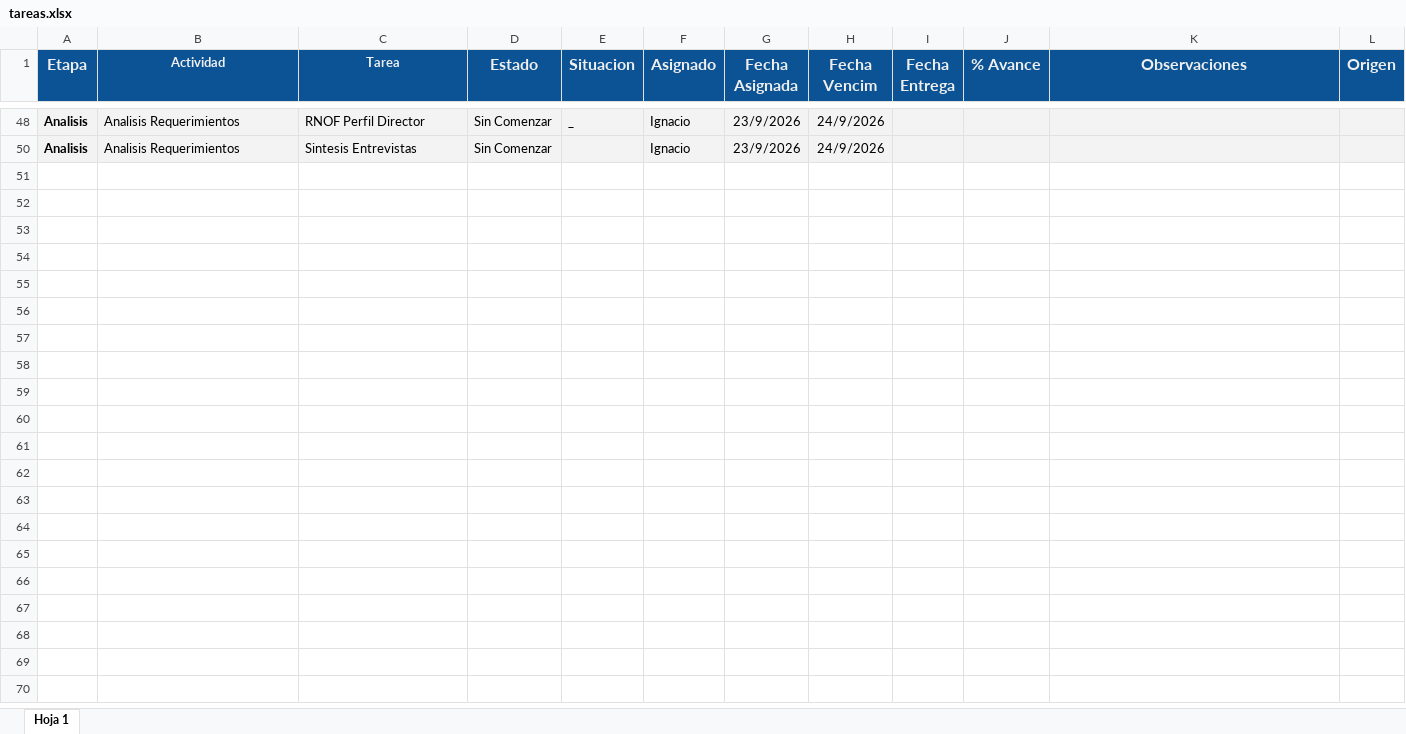
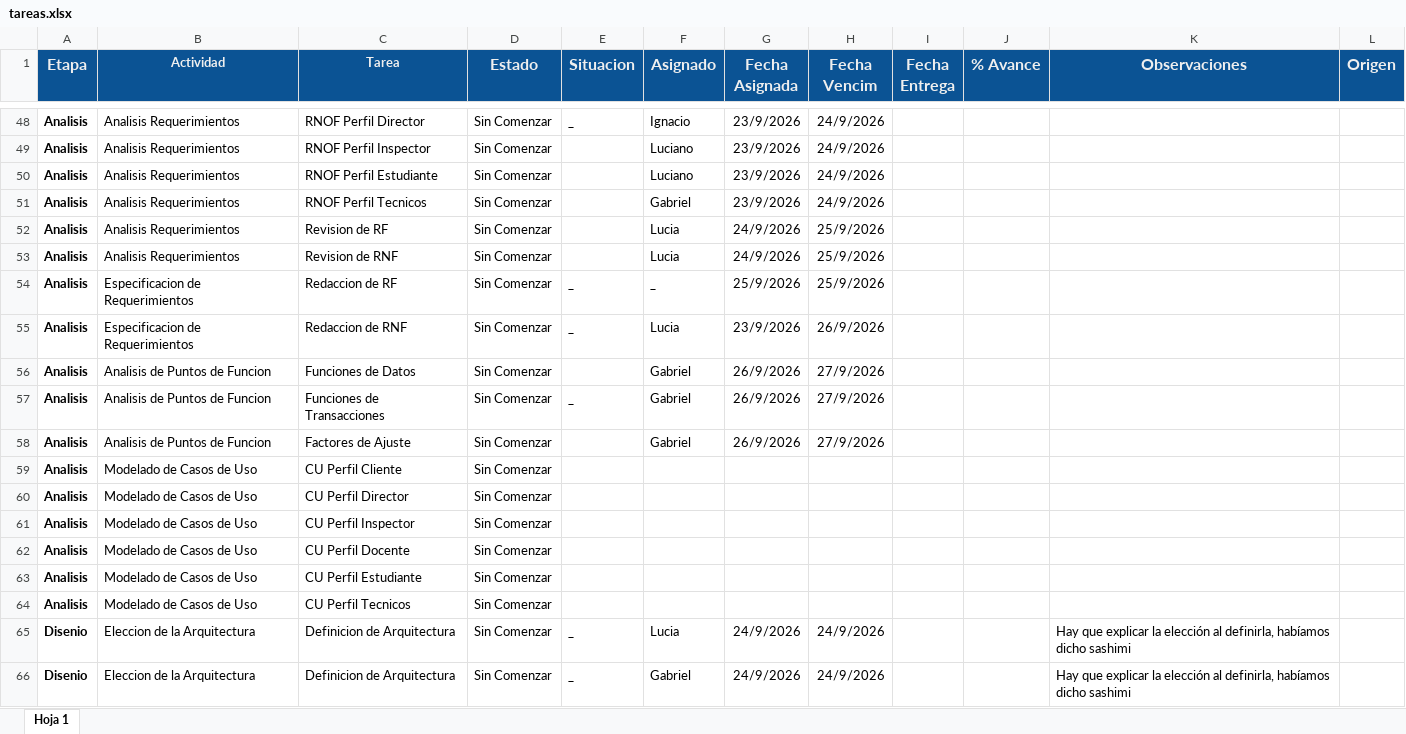
Before and after one commit to gabrieltarela/ingenieriasoftware, an Excel workbook: tareas.xlsx, sheet Hoja 1, drawn as a sheet; only a part is shown, gaps mark what is left out; values as stored, in another font and other column widths than the file's, no borders; charts and pictures and conditional formats not drawn; the diff covers the shown part only; the diff names each change by its address in the sheet, - before the commit and + after, or states it on an @@ line.

```diff
--- a/tareas.xlsx (sheet Hoja 1)
+++ b/tareas.xlsx (sheet Hoja 1)
-A48:L48 fill: #F3F3F3
+A48:L48 fill: none
@@ row 49 unhidden: Analisis | Analisis Requerimientos | RNOF Perfil Inspector | Sin Comenzar |  | Luciano | 23/9/2026 | 24/9/2026 @@
-A50:L50 fill: #F3F3F3
+A50:L50 fill: none
-C50 (Tarea): Sintesis Entrevistas
+C50 (Tarea): RNOF Perfil Estudiante
-F50 (Asignado): Ignacio
+F50 (Asignado): Luciano
@@ row 51 unhidden: Analisis | Analisis Requerimientos | RNOF Perfil Tecnicos | Sin Comenzar |  | Gabriel | 23/9/2026 | 24/9/2026 @@
+row 52: Analisis | Analisis Requerimientos | Revision de RF | Sin Comenzar |  | Lucia | 24/9/2026 | 25/9/2026
@@ row 53 unhidden: Analisis | Analisis Requerimientos | Revision de RNF | Sin Comenzar |  | Lucia | 24/9/2026 | 25/9/2026 @@
@@ row 54 unhidden: Analisis | Especificacion de Requerimientos | Redaccion de RF | Sin Comenzar | _ | _ | 25/9/2026 | 25/9/2026 @@
@@ row 55 unhidden: Analisis | Especificacion de Requerimientos | Redaccion de RNF | Sin Comenzar | _ | Lucia | 23/9/2026 | 26/9/2026 @@
@@ row 56 unhidden: Analisis | Analisis de Puntos de Funcion | Funciones de Datos | Sin Comenzar |  | Gabriel | 26/9/2026 | 27/9/2026 @@
@@ row 57 unhidden: Analisis | Analisis de Puntos de Funcion | Funciones de Transacciones | Sin Comenzar | _ | Gabriel | 26/9/2026 | 27/9/2026 @@
@@ row 58 unhidden: Analisis | Analisis de Puntos de Funcion | Factores de Ajuste | Sin Comenzar |  | Gabriel | 26/9/2026 | 27/9/2026 @@
@@ row 59 unhidden: Analisis | Modelado de Casos de Uso | CU Perfil Cliente | Sin Comenzar @@
@@ row 60 unhidden: Analisis | Modelado de Casos de Uso | CU Perfil Director | Sin Comenzar @@
@@ row 61 unhidden: Analisis | Modelado de Casos de Uso | CU Perfil Inspector | Sin Comenzar @@
@@ row 62 unhidden: Analisis | Modelado de Casos de Uso | CU Perfil Docente | Sin Comenzar @@
@@ row 63 unhidden: Analisis | Modelado de Casos de Uso | CU Perfil Estudiante | Sin Comenzar @@
@@ row 64 unhidden: Analisis | Modelado de Casos de Uso | CU Perfil Tecnicos | Sin Comenzar @@
@@ row 65 unhidden: Disenio | Eleccion de la Arquitectura | Definicion de Arquitectura | Sin Comenzar | _ | Lucia | 24/9/2026 | 24/9/2026 |  |  | Hay que explicar la elección al definirla, habíamos dicho sashimi @@
@@ row 66 unhidden: Disenio | Eleccion de la Arquitectura | Definicion de Arquitectura | Sin Comenzar | _ | Gabriel | 24/9/2026 | 24/9/2026 |  |  | Hay que explicar la elección al definirla, habíamos dicho sashimi @@
```
Also changed, not shown: 5 added rows, 467 hidden or unhidden rows, 1 edited cell and cell formats elsewhere in this sheet, hidden cells.
